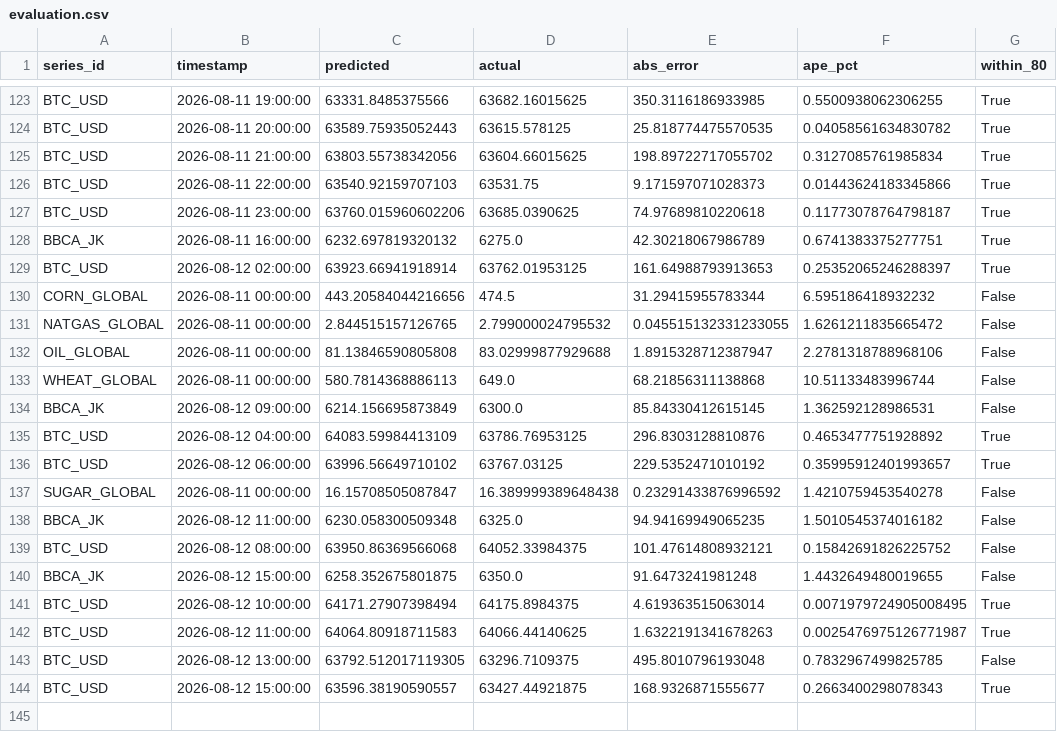
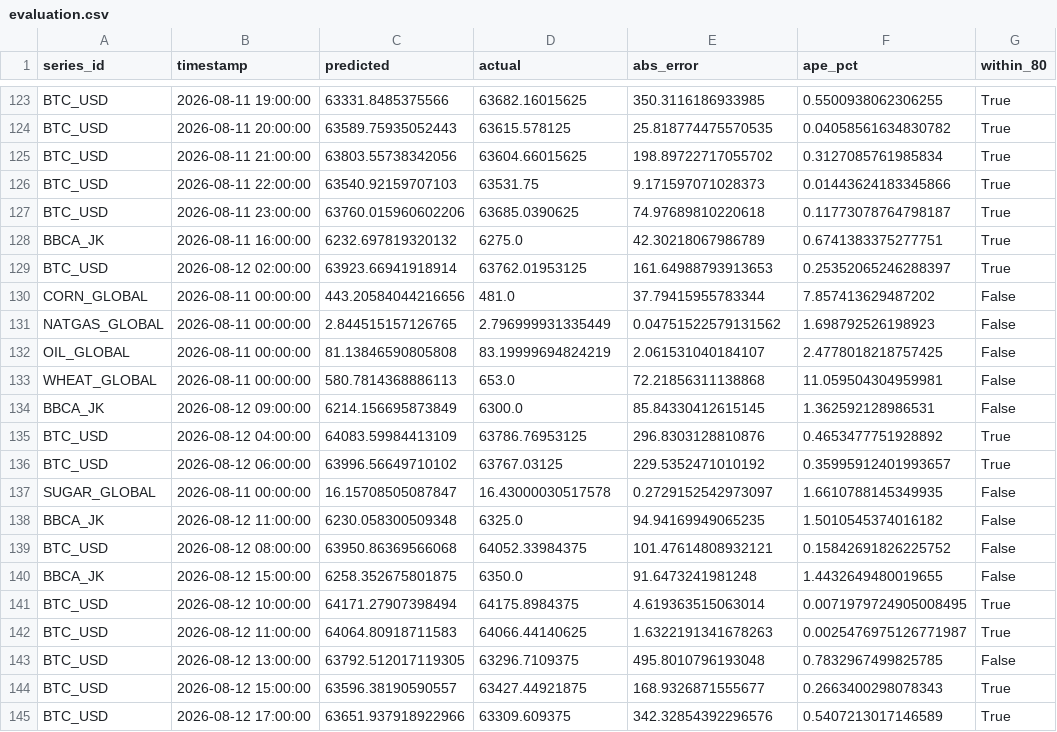
Before and after one commit to salimz-arch/tsf-market-analytics, a CSV file: data/forecasts/evaluation.csv, drawn as a sheet; only a part is shown, gaps mark what is left out.

```diff
--- a/data/forecasts/evaluation.csv
+++ b/data/forecasts/evaluation.csv
@@ -129,6 +129,6 @@ BBCA_JK,2026-08-11 16:00:00,6232.697819320132,6275.0,42.30218067986789,0.6741383
 BTC_USD,2026-08-12 02:00:00,63923.66941918914,63762.01953125,161.64988793913653,0.25352065246288397,True
-CORN_GLOBAL,2026-08-11 00:00:00,443.20584044216656,474.5,31.29415955783344,6.595186418932232,False
-NATGAS_GLOBAL,2026-08-11 00:00:00,2.844515157126765,2.799000024795532,0.045515132331233055,1.6261211835665472,False
-OIL_GLOBAL,2026-08-11 00:00:00,81.13846590805808,83.02999877929688,1.8915328712387947,2.2781318788968106,False
-WHEAT_GLOBAL,2026-08-11 00:00:00,580.7814368886113,649.0,68.21856311138868,10.51133483996744,False
+CORN_GLOBAL,2026-08-11 00:00:00,443.20584044216656,481.0,37.79415955783344,7.857413629487202,False
+NATGAS_GLOBAL,2026-08-11 00:00:00,2.844515157126765,2.796999931335449,0.04751522579131562,1.698792526198923,False
+OIL_GLOBAL,2026-08-11 00:00:00,81.13846590805808,83.19999694824219,2.061531040184107,2.4778018218757425,False
+WHEAT_GLOBAL,2026-08-11 00:00:00,580.7814368886113,653.0,72.21856311138868,11.059504304959981,False
 BBCA_JK,2026-08-12 09:00:00,6214.156695873849,6300.0,85.84330412615145,1.362592128986531,False
@@ -136,3 +136,3 @@ BTC_USD,2026-08-12 04:00:00,64083.59984413109,63786.76953125,296.8303128810876,0
 BTC_USD,2026-08-12 06:00:00,63996.56649710102,63767.03125,229.5352471010192,0.35995912401993657,True
-SUGAR_GLOBAL,2026-08-11 00:00:00,16.15708505087847,16.389999389648438,0.23291433876996592,1.4210759453540278,False
+SUGAR_GLOBAL,2026-08-11 00:00:00,16.15708505087847,16.43000030517578,0.2729152542973097,1.6610788145349935,False
 BBCA_JK,2026-08-12 11:00:00,6230.058300509348,6325.0,94.94169949065235,1.5010545374016182,False
@@ -144 +144,2 @@ BTC_USD,2026-08-12 13:00:00,63792.512017119305,63296.7109375,495.8010796193048,0
 BTC_USD,2026-08-12 15:00:00,63596.38190590557,63427.44921875,168.9326871555677,0.2663400298078343,True
+BTC_USD,2026-08-12 17:00:00,63651.937918922966,63309.609375,342.32854392296576,0.5407213017146589,True
```
Also changed, not shown: data/forecasts/conclusions.csv, data/forecasts/forecast.csv, 11 other files.
